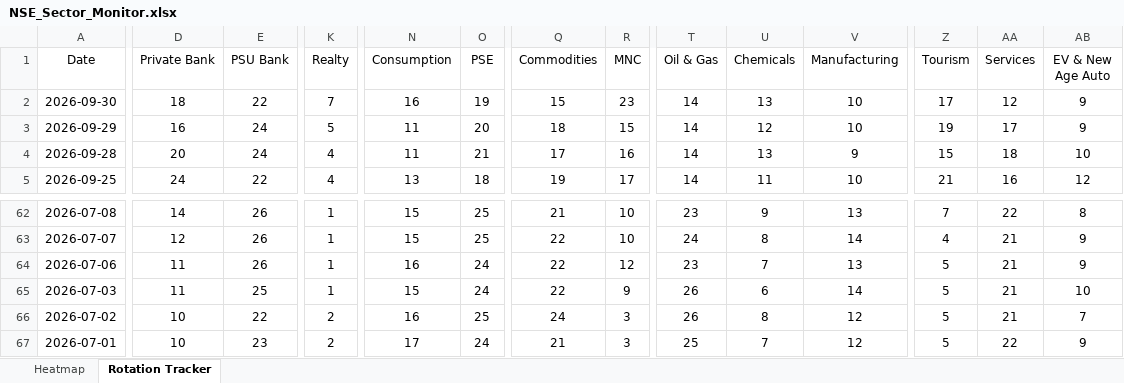
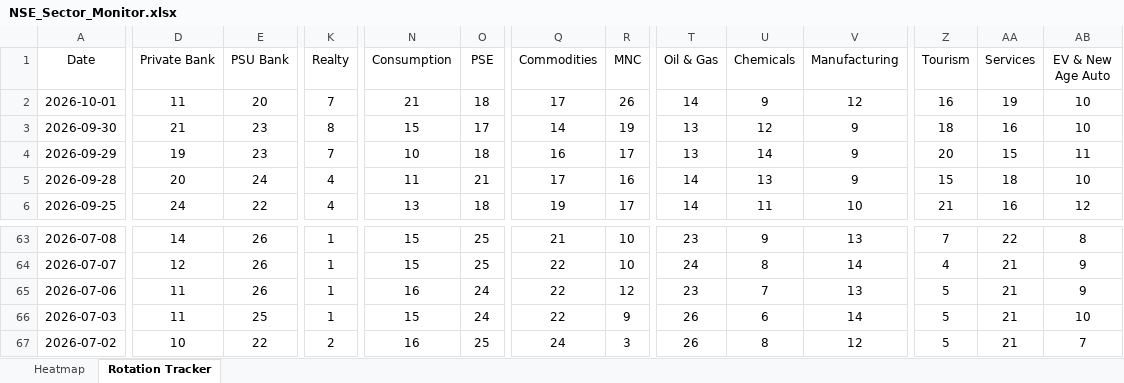
Before and after one commit to chethanshivaraju94-netizen/nse-market-monitor, an Excel workbook: NSE_Sector_Monitor.xlsx, sheet Rotation Tracker, drawn as a sheet; only a part is shown, gaps mark what is left out; values as stored, in another font and other column widths than the file's, no borders; conditional formats not drawn; removed rows and columns are numbered as before the commit, all else as after; rows hold the shown columns only; the diff covers the shown part only; the diff names each change by its address in the sheet, - before the commit and + after, or states it on an @@ line.

```diff
--- a/NSE_Sector_Monitor.xlsx (sheet Rotation Tracker)
+++ b/NSE_Sector_Monitor.xlsx (sheet Rotation Tracker)
+row 2: 2026-10-01 | 11 | 20 | 7 | 21 | 18 | 17 | 26 | 14 | 9 | 12 | 16 | 19 | 10
-D3 (Private Bank): 18
+D3 (Private Bank): 21
-E3 (PSU Bank): 22
+E3 (PSU Bank): 23
-K3 (Realty): 7
+K3 (Realty): 8
-N3 (Consumption): 16
+N3 (Consumption): 15
-O3 (PSE): 19
+O3 (PSE): 17
-Q3 (Commodities): 15
+Q3 (Commodities): 14
-R3 (MNC): 23
+R3 (MNC): 19
-T3:T4 (Oil & Gas): 14
+T3:T4 (Oil & Gas): 13
-U3 (Chemicals): 13
+U3 (Chemicals): 12
-V3:V4 (Manufacturing): 10
+V3:V4 (Manufacturing): 9
-Z3 (Tourism): 17
+Z3 (Tourism): 18
-AA3 (Services): 12
+AA3 (Services): 16
-AB3 (EV & New Age Auto): 9
+AB3 (EV & New Age Auto): 10
-D4 (Private Bank): 16
+D4 (Private Bank): 19
-E4 (PSU Bank): 24
+E4 (PSU Bank): 23
-K4 (Realty): 5
+K4 (Realty): 7
-N4 (Consumption): 11
+N4 (Consumption): 10
-O4 (PSE): 20
+O4 (PSE): 18
-Q4 (Commodities): 18
+Q4 (Commodities): 16
-R4 (MNC): 15
+R4 (MNC): 17
-U4 (Chemicals): 12
+U4 (Chemicals): 14
-Z4 (Tourism): 19
+Z4 (Tourism): 20
-AA4 (Services): 17
+AA4 (Services): 15
-AB4 (EV & New Age Auto): 9
+AB4 (EV & New Age Auto): 11
-row 67: 2026-07-01 | 10 | 23 | 2 | 17 | 24 | 21 | 3 | 25 | 7 | 12 | 5 | 22 | 9
```
Also changed, not shown: 10 edited cells elsewhere in this sheet, sheet Heatmap, NSE_Market_Monitor.xlsx.
